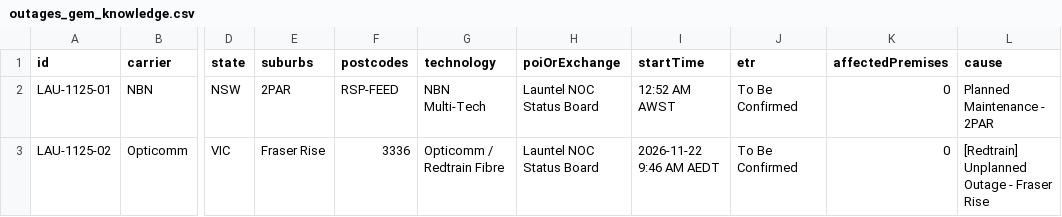
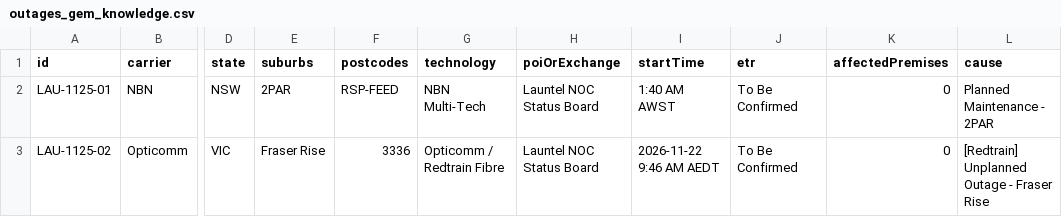
Before and after one commit to BrockjkGH1/aus-outage-monitor, a CSV file: outages_gem_knowledge.csv, drawn as a sheet; only a part is shown, gaps mark what is left out; the diff names each change by its address in the sheet, - before the commit and + after, or states it on an @@ line.

Commit message:
Hourly outage data refresh

```diff
--- a/outages_gem_knowledge.csv
+++ b/outages_gem_knowledge.csv
-I2 (startTime): 12:52 AM AWST
+I2 (startTime): 1:40 AM AWST
```
Also changed, not shown: 1 other file.
